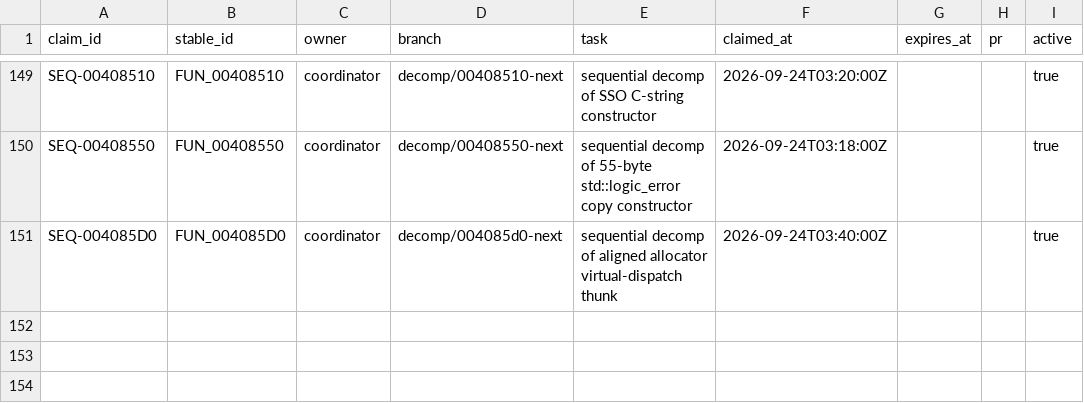
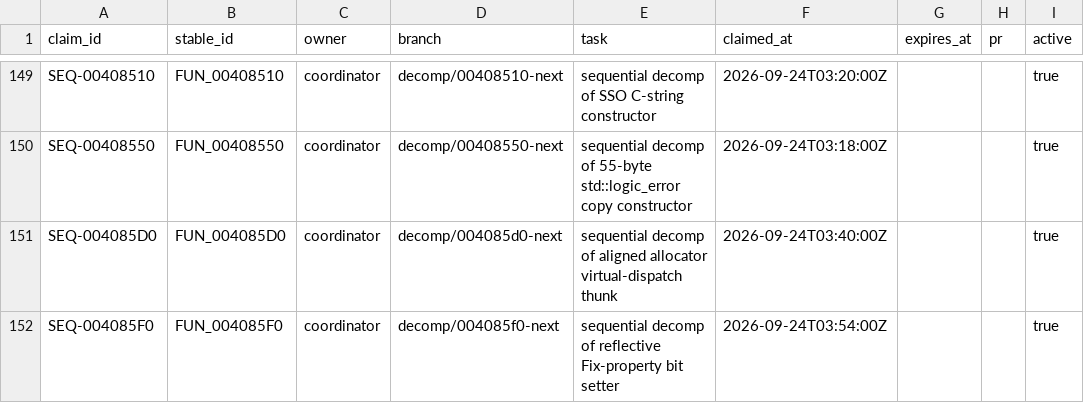
Before and after one commit to Putxo/BioHazard-V-Resurrection, a CSV file: database/claims.csv, drawn as a sheet; only a part is shown, gaps mark what is left out.

Commit message:
Recover FUN_004085F0: add claim

```diff
--- a/database/claims.csv
+++ b/database/claims.csv
@@ -151 +151,2 @@ SEQ-00408550,FUN_00408550,coordinator,decomp/00408550-next,sequential decomp of
 SEQ-004085D0,FUN_004085D0,coordinator,decomp/004085d0-next,sequential decomp of aligned allocator virtual-dispatch thunk,2026-09-24T03:40:00Z,,,true
+SEQ-004085F0,FUN_004085F0,coordinator,decomp/004085f0-next,sequential decomp of reflective Fix-property bit setter,2026-09-24T03:54:00Z,,,true
```
